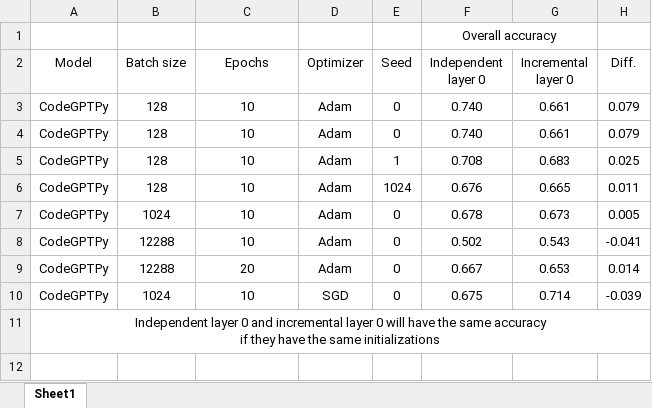
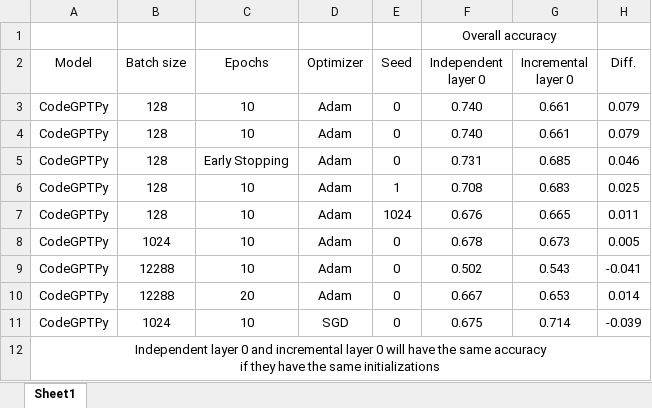
Before and after one commit to Superhzf/interpretability-of-source-code-transformers, an Excel workbook: POS Code/Experiments/attachments/SeedInvestigation.xlsx, sheet Sheet1, drawn as a sheet; values as stored, in another font and other column widths than the file's, no borders; the diff names each change by its address in the sheet, - before the commit and + after, or states it on an @@ line.

Commit message:
type: feat Save the excel report

```diff
--- a/POS Code/Experiments/attachments/SeedInvestigation.xlsx (sheet Sheet1)
+++ b/POS Code/Experiments/attachments/SeedInvestigation.xlsx (sheet Sheet1)
+row 5: CodeGPTPy | 128 | Early Stopping | Adam | 0 | 0.731 | 0.685 | 0.046
```
